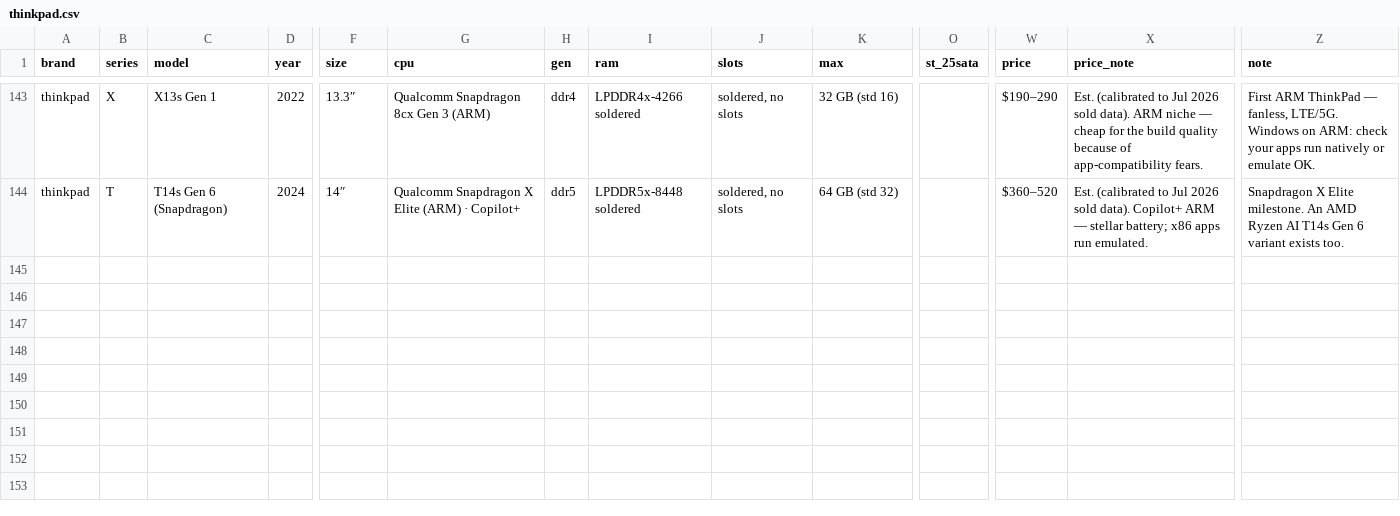
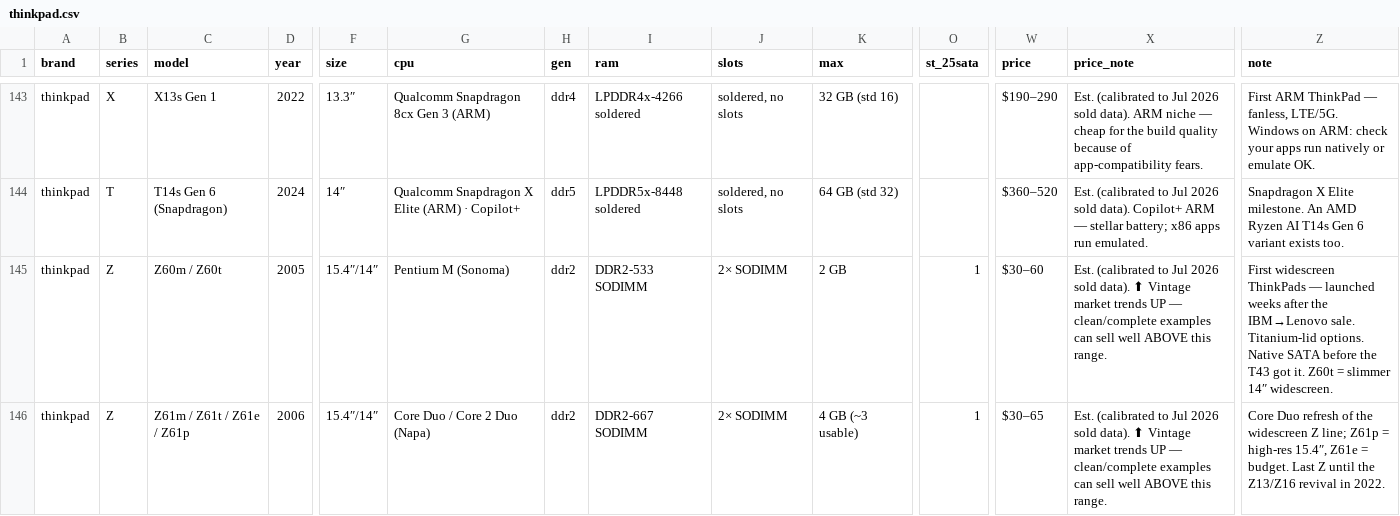
Before and after one commit to Regular-2000/laptop-specs, a CSV file: thinkpad.csv, drawn as a sheet; only a part is shown, gaps mark what is left out; rows hold the shown columns only; the diff names each change by its address in the sheet, - before the commit and + after, or states it on an @@ line.

```diff
--- a/thinkpad.csv
+++ b/thinkpad.csv
+row 145: thinkpad | Z | Z60m / Z60t | 2005 | 15.4″/14″ | Pentium M (Sonoma) | ddr2 | DDR2-533 SODIMM | 2× SODIMM | 2 GB | 1 | $30–60 | Est. (calibrated to Jul 2026 sold data). ⬆ Vintage market trends UP — clean/complete examples can sell well ABOVE this range. | First widescreen ThinkPads — launched weeks after the IBM→Lenovo sale. Titanium-lid options. Native SATA before the T43 got it. Z60t = slimmer 14″ widescreen.
+row 146: thinkpad | Z | Z61m / Z61t / Z61e / Z61p | 2006 | 15.4″/14″ | Core Duo / Core 2 Duo (Napa) | ddr2 | DDR2-667 SODIMM | 2× SODIMM | 4 GB (~3 usable) | 1 | $30–65 | Est. (calibrated to Jul 2026 sold data). ⬆ Vintage market trends UP — clean/complete examples can sell well ABOVE this range. | Core Duo refresh of the widescreen Z line; Z61p = high-res 15.4″, Z61e = budget. Last Z until the Z13/Z16 revival in 2022.
```
Also changed, not shown: 1 other file.
